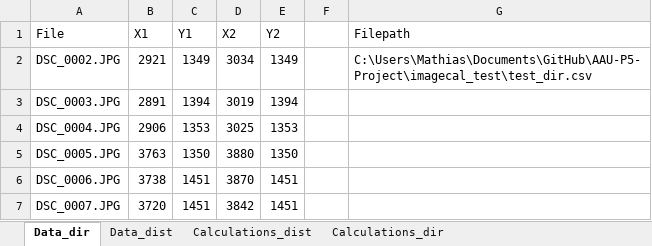
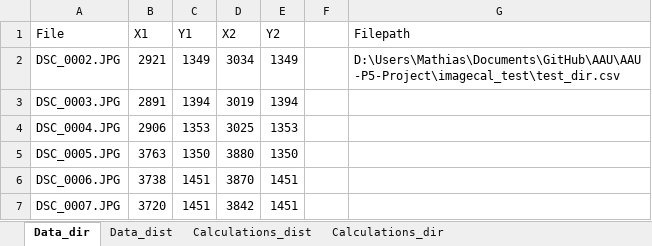
Before and after one commit to jollycola/AAU-P5-Project, an Excel workbook: imagecal_test/results.xlsx, sheet Data_dir, drawn as a sheet; only a part is shown; values as stored, in another font and other column widths than the file's, no borders; table styles not drawn; the diff names each change by its address in the sheet, - before the commit and + after, or states it on an @@ line.

Commit message:
Update results.xlsx

```diff
--- a/imagecal_test/results.xlsx (sheet Data_dir)
+++ b/imagecal_test/results.xlsx (sheet Data_dir)
-G2 (Filepath): C:\Users\Mathias\Documents\GitHub\AAU-P5-Project\imagecal_test\test_dir.csv
+G2 (Filepath): D:\Users\Mathias\Documents\GitHub\AAU\AAU-P5-Project\imagecal_test\test_dir.csv
```
Also changed, not shown: sheet Data_dist, charts or pictures.
